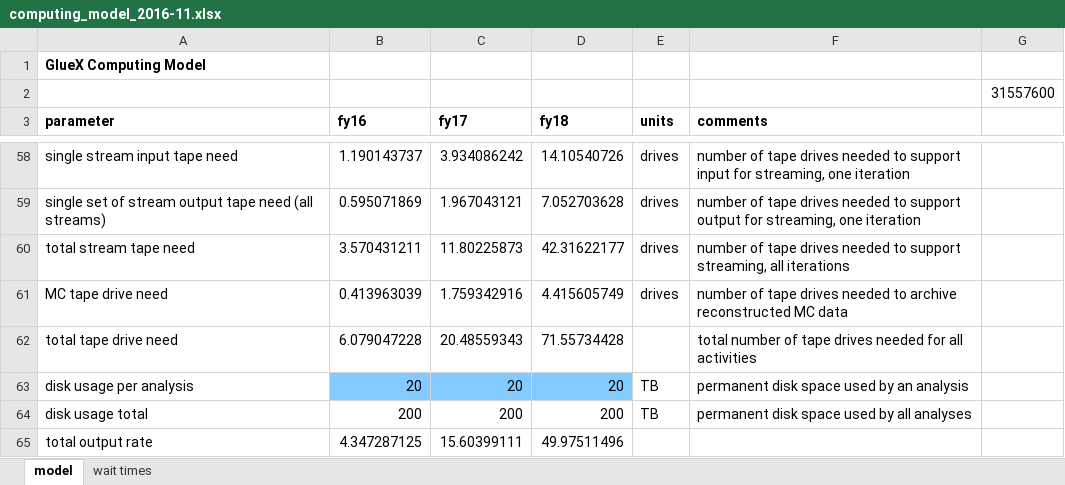
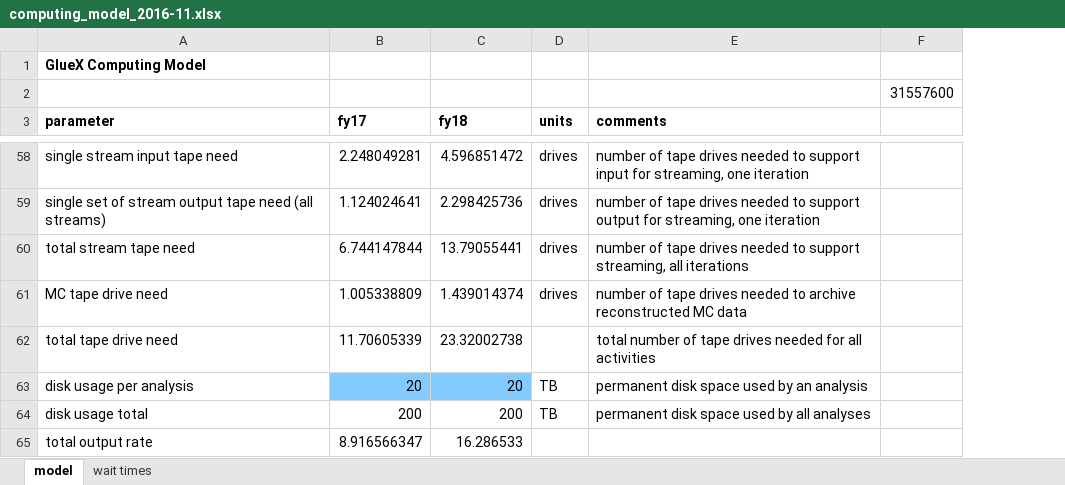
Before and after one commit to markito3/docs, an Excel workbook: comp_mod/computing_model_2016-11.xlsx, sheet model, drawn as a sheet; only a part is shown, gaps mark what is left out; values as stored, in another font and other column widths than the file's, no borders; removed rows and columns are numbered as before the commit, all else as after; the diff covers the shown part only; the diff names each change by its address in the sheet, - before the commit and + after, or states it on an @@ line.

```diff
--- a/comp_mod/computing_model_2016-11.xlsx (sheet model)
+++ b/comp_mod/computing_model_2016-11.xlsx (sheet model)
-column B (fy16), rows 58-65: 1.190143737 | 0.595071869 | 3.570431211 | 0.413963039 | 6.079047228 | 20 | 200 | 4.347287125
-B58 (fy17): 3.934086242
+B58 (fy17): 2.248049281
-C58 (fy18): 14.10540726
+C58 (fy18): 4.596851472
-B59 (fy17): 1.967043121
+B59 (fy17): 1.124024641
-C59 (fy18): 7.052703628
+C59 (fy18): 2.298425736
-B60 (fy17): 11.80225873
+B60 (fy17): 6.744147844
-C60 (fy18): 42.31622177
+C60 (fy18): 13.79055441
-B61 (fy17): 1.759342916
+B61 (fy17): 1.005338809
-C61 (fy18): 4.415605749
+C61 (fy18): 1.439014374
-B62 (fy17): 20.48559343
+B62 (fy17): 11.70605339
-C62 (fy18): 71.55734428
+C62 (fy18): 23.32002738
-B65 (fy17): 15.60399111
+B65 (fy17): 8.916566347
-C65 (fy18): 49.97511496
+C65 (fy18): 16.286533
```
Also changed, not shown: 57 edited cells elsewhere in this sheet, sheet wait times, formulas that keep their value.
